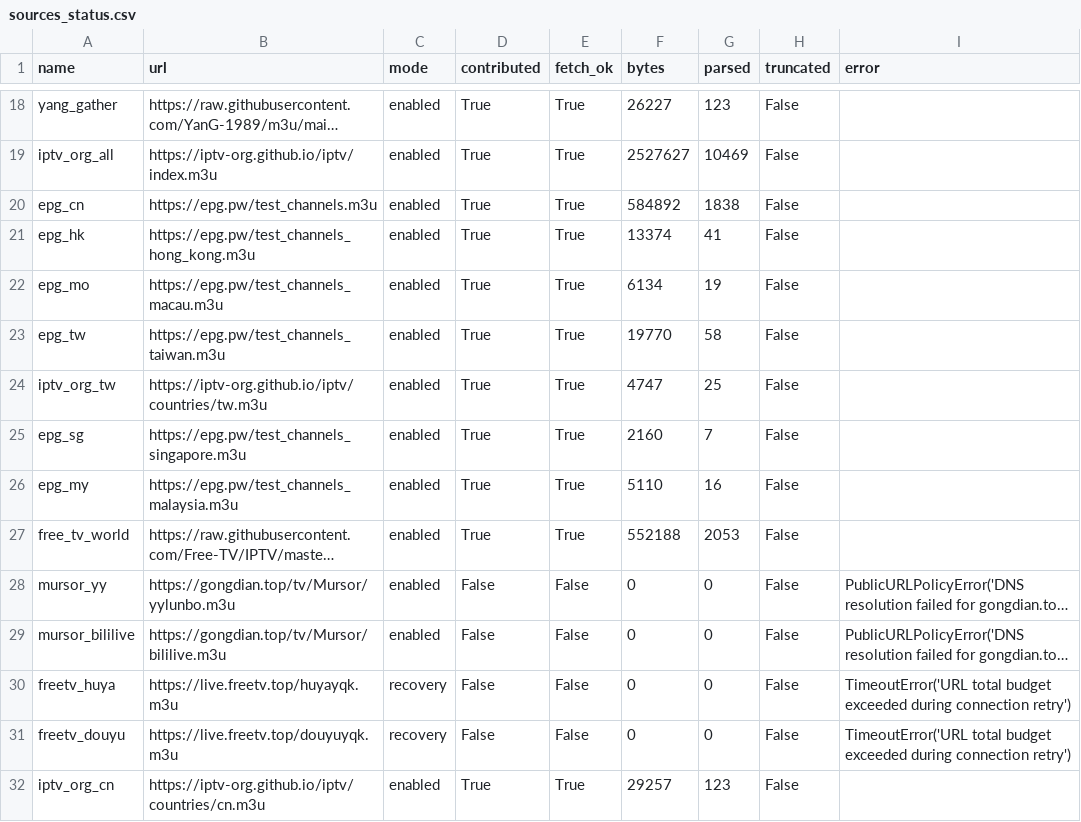
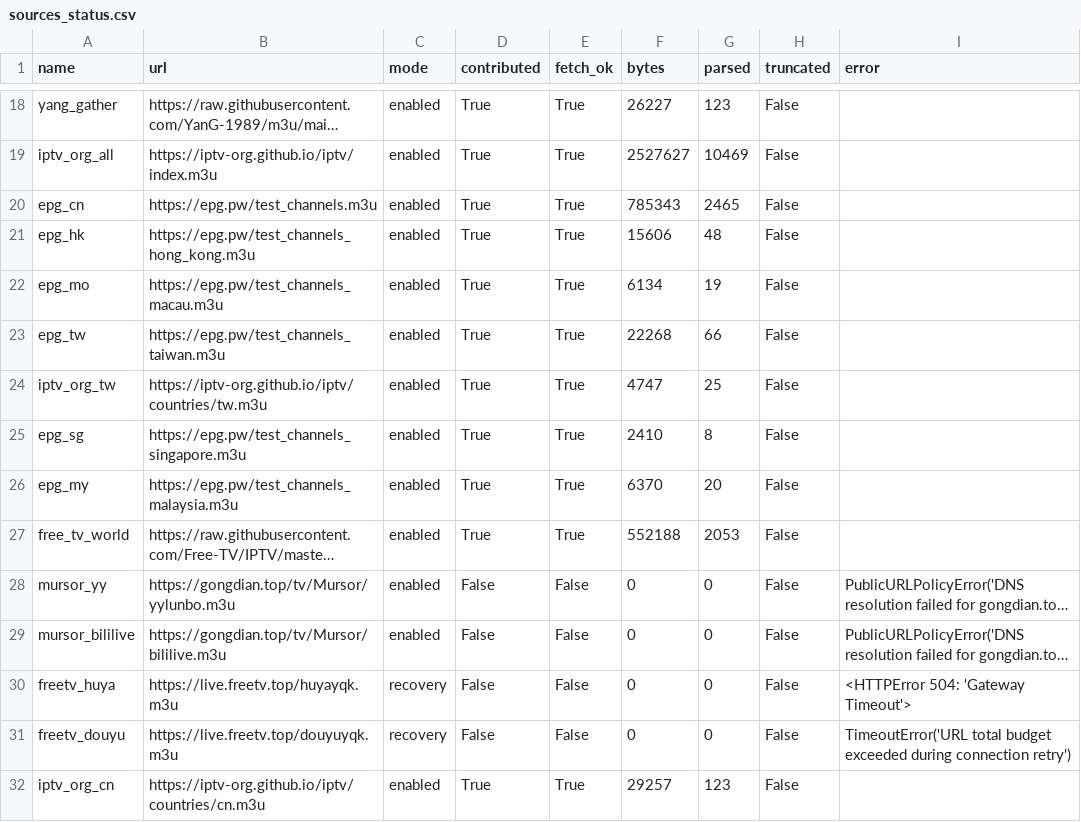
Before and after one commit to hujianj/tv-live-auto-check, a CSV file: sources_status.csv, drawn as a sheet; only a part is shown, gaps mark what is left out; long unchanged cells end in …; the diff names each change by its address in the sheet, - before the commit and + after, or states it on an @@ line.

```diff
--- a/sources_status.csv
+++ b/sources_status.csv
-F20 (bytes): 584892
+F20 (bytes): 785343
-G20 (parsed): 1838
+G20 (parsed): 2465
-F21 (bytes): 13374
+F21 (bytes): 15606
-G21 (parsed): 41
+G21 (parsed): 48
-F23 (bytes): 19770
+F23 (bytes): 22268
-G23 (parsed): 58
+G23 (parsed): 66
-F25 (bytes): 2160
+F25 (bytes): 2410
-G25 (parsed): 7
+G25 (parsed): 8
-F26 (bytes): 5110
+F26 (bytes): 6370
-G26 (parsed): 16
+G26 (parsed): 20
-I30 (error): TimeoutError('URL total budget exceeded during connection retry')
+I30 (error): <HTTPError 504: 'Gateway Timeout'>
```
Also changed, not shown: 18 other files.
